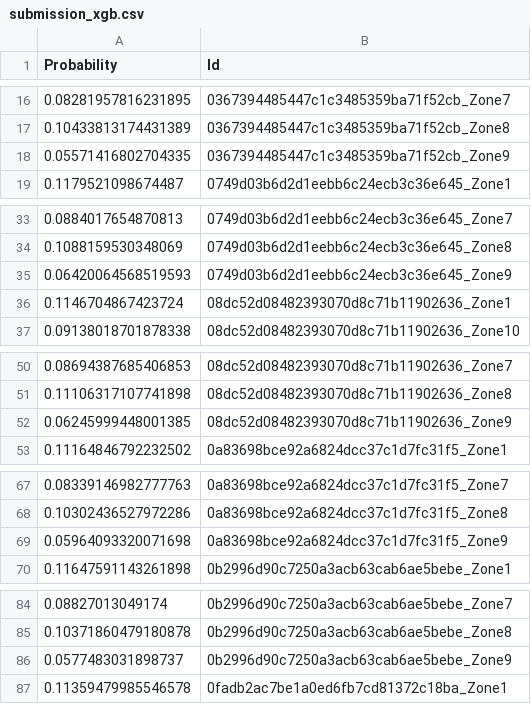
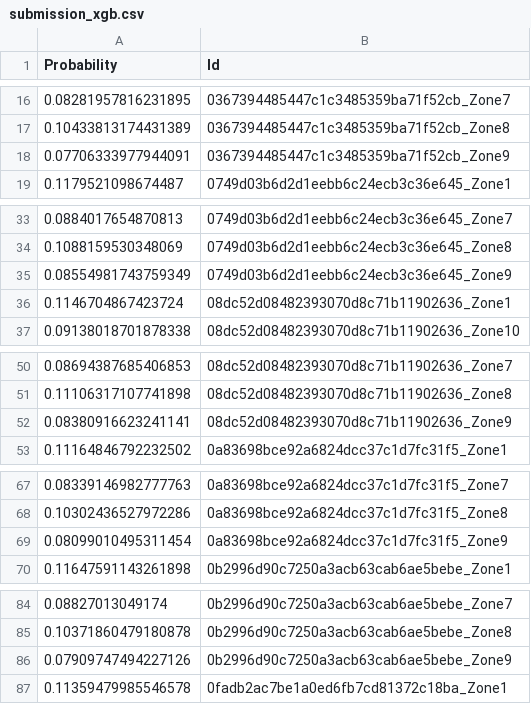
Before and after one commit to jehung/TSA_Threat_Identifier, a CSV file: submission_xgb.csv, drawn as a sheet; only a part is shown, gaps mark what is left out; the diff covers the shown part only.

```diff
--- a/submission_xgb.csv
+++ b/submission_xgb.csv
@@ -17,3 +17,3 @@ Probability,Id
 0.10433813174431389,0367394485447c1c3485359ba71f52cb_Zone8
-0.05571416802704335,0367394485447c1c3485359ba71f52cb_Zone9
+0.07706333977944091,0367394485447c1c3485359ba71f52cb_Zone9
 0.1179521098674487,0749d03b6d2d1eebb6c24ecb3c36e645_Zone1
@@ -34,3 +34,3 @@ Probability,Id
 0.1088159530348069,0749d03b6d2d1eebb6c24ecb3c36e645_Zone8
-0.06420064568519593,0749d03b6d2d1eebb6c24ecb3c36e645_Zone9
+0.08554981743759349,0749d03b6d2d1eebb6c24ecb3c36e645_Zone9
 0.1146704867423724,08dc52d08482393070d8c71b11902636_Zone1
@@ -51,3 +51,3 @@ Probability,Id
 0.11106317107741898,08dc52d08482393070d8c71b11902636_Zone8
-0.06245999448001385,08dc52d08482393070d8c71b11902636_Zone9
+0.08380916623241141,08dc52d08482393070d8c71b11902636_Zone9
 0.11164846792232502,0a83698bce92a6824dcc37c1d7fc31f5_Zone1
@@ -68,3 +68,3 @@ Probability,Id
 0.10302436527972286,0a83698bce92a6824dcc37c1d7fc31f5_Zone8
-0.05964093320071698,0a83698bce92a6824dcc37c1d7fc31f5_Zone9
+0.08099010495311454,0a83698bce92a6824dcc37c1d7fc31f5_Zone9
 0.11647591143261898,0b2996d90c7250a3acb63cab6ae5bebe_Zone1
@@ -85,3 +85,3 @@ Probability,Id
 0.10371860479180878,0b2996d90c7250a3acb63cab6ae5bebe_Zone8
-0.0577483031898737,0b2996d90c7250a3acb63cab6ae5bebe_Zone9
+0.07909747494227126,0b2996d90c7250a3acb63cab6ae5bebe_Zone9
 0.11359479985546578,0fadb2ac7be1a0ed6fb7cd81372c18ba_Zone1
```
Also changed, not shown: 95 edited cells elsewhere in this file, 1 other file.
